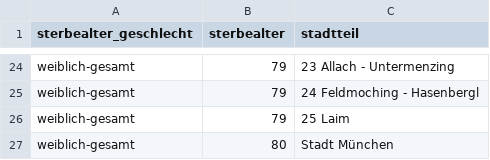
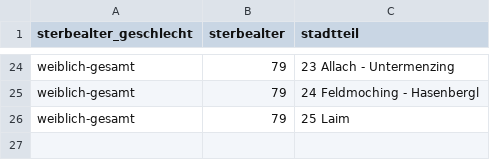
Before and after one commit to zhenhaoli/infoviz-mealth, a CSV file: sterbealter_w.csv, drawn as a sheet; only a part is shown, gaps mark what is left out; the diff names each change by its address in the sheet, - before the commit and + after, or states it on an @@ line.

```diff
--- a/sterbealter_w.csv
+++ b/sterbealter_w.csv
-row 27: weiblich-gesamt | 80 | Stadt München
```
Also changed, not shown: aerzte.csv, apotheken.csv, 35 other files.
